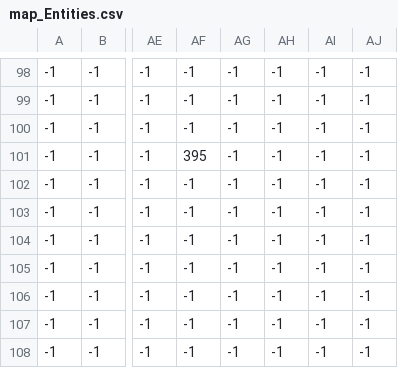
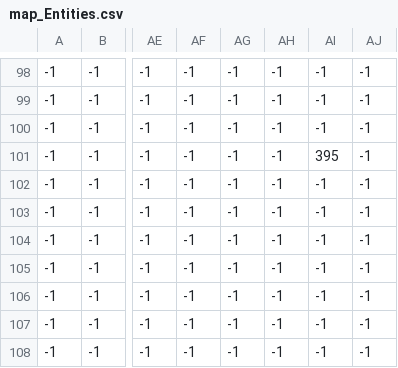
Before and after one commit to BossRushUltimate/BossRush, a CSV file: NinjaAdventure/map/map_Entities.csv, drawn as a sheet; only a part is shown, gaps mark what is left out; the diff names each change by its address in the sheet, - before the commit and + after, or states it on an @@ line.

```diff
--- a/NinjaAdventure/map/map_Entities.csv
+++ b/NinjaAdventure/map/map_Entities.csv
-AF101: 395
+AF101: -1
-AI101: -1
+AI101: 395
```
Also changed, not shown: 17 other files.
